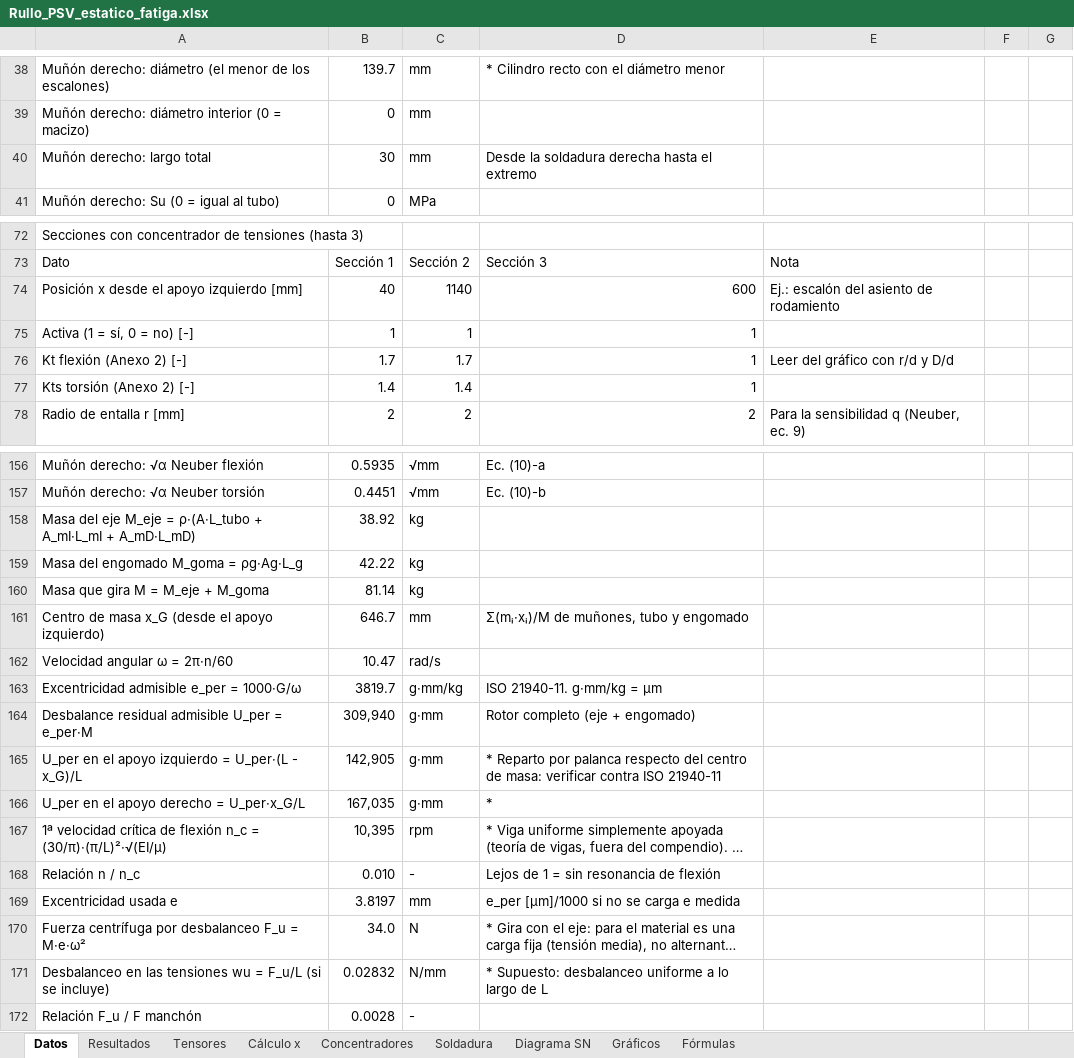
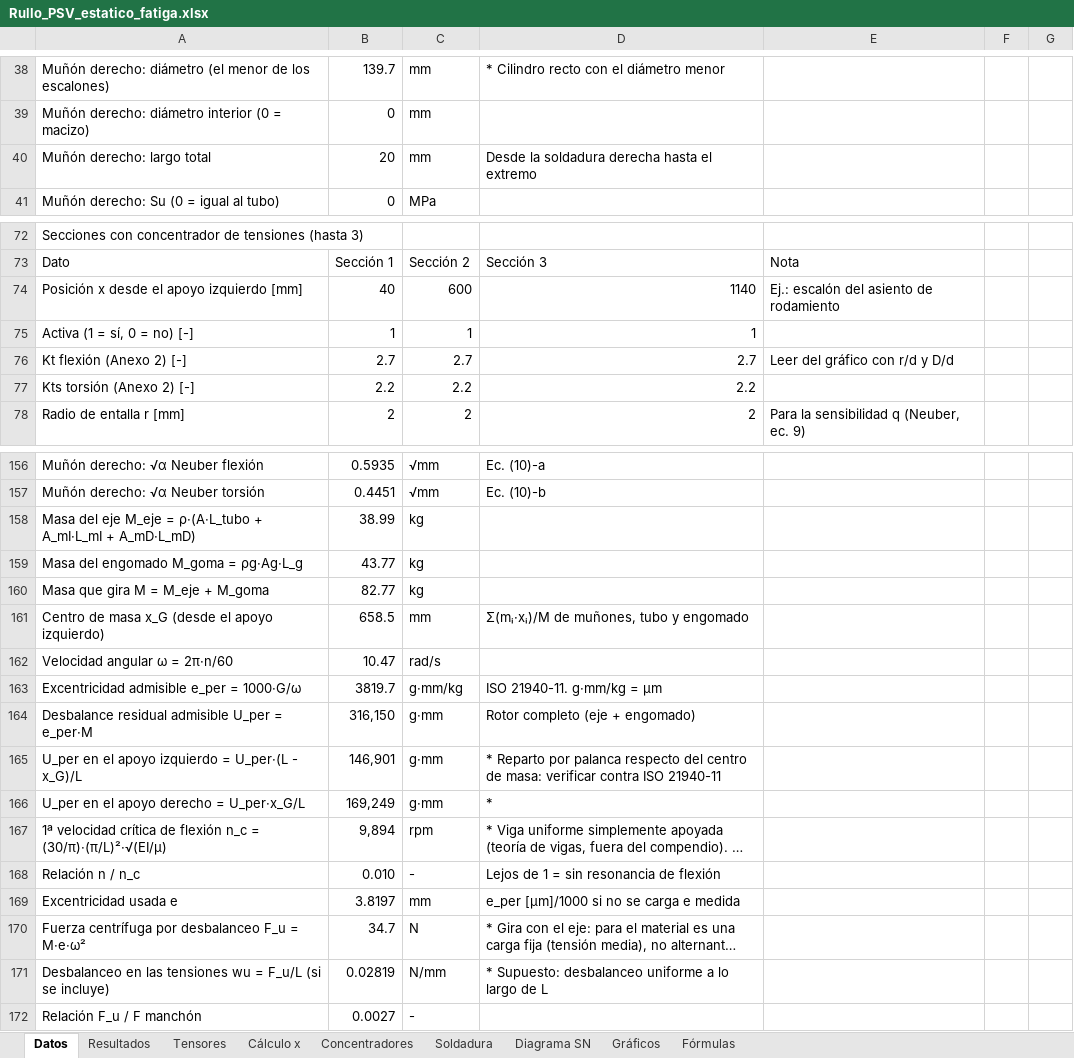
Before and after one commit to matiasacc/Rullo_PSV, an Excel workbook: planilla/Rullo_PSV_estatico_fatiga.xlsx, sheet Datos, drawn as a sheet; only a part is shown, gaps mark what is left out; long unchanged cells end in …; values as stored, in another font and other column widths than the file's, no cell formats; charts and pictures not drawn; the diff covers the shown part only; the diff names each change by its address in the sheet, - before the commit and + after, or states it on an @@ line.

```diff
--- a/planilla/Rullo_PSV_estatico_fatiga.xlsx (sheet Datos)
+++ b/planilla/Rullo_PSV_estatico_fatiga.xlsx (sheet Datos)
-B40: 30
+B40: 20
-C74: 1140
+C74: 600
-D74: 600
+D74: 1140
-B76: 1.7
+B76: 2.7
-C76: 1.7
+C76: 2.7
-D76: 1
+D76: 2.7
-B77: 1.4
+B77: 2.2
-C77: 1.4
+C77: 2.2
-D77: 1
+D77: 2.2
-B158: 38.92
+B158: 38.99
-B159: 42.22
+B159: 43.77
-B160: 81.14
+B160: 82.77
-B161: 646.7
+B161: 658.5
-B164: 309,940
+B164: 316,150
-B165: 142,905
+B165: 146,901
-B166: 167,035
+B166: 169,249
-B167: 10,395
+B167: 9,894
-B170: 34.0
+B170: 34.7
-B171: 0.02832
+B171: 0.02819
-B172: 0.0028
+B172: 0.0027
```
Also changed, not shown: 20 edited cells elsewhere in this sheet, sheet Cálculo x, sheet Gráficos, sheet Concentradores, sheet Soldadura, sheet Tensores, sheet Resultados, 1 more sheet, cell formats, formulas that keep their value, charts or pictures.
